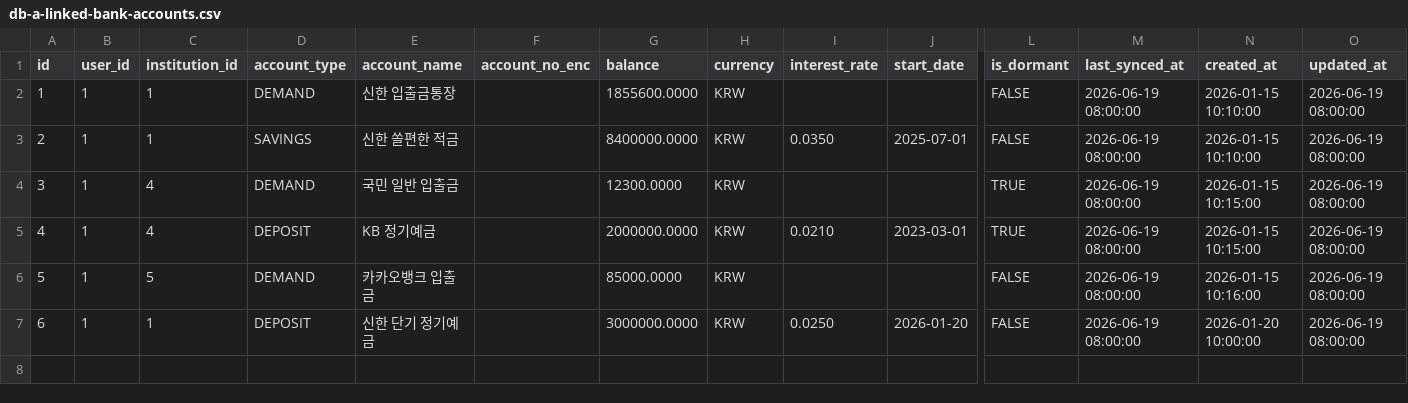
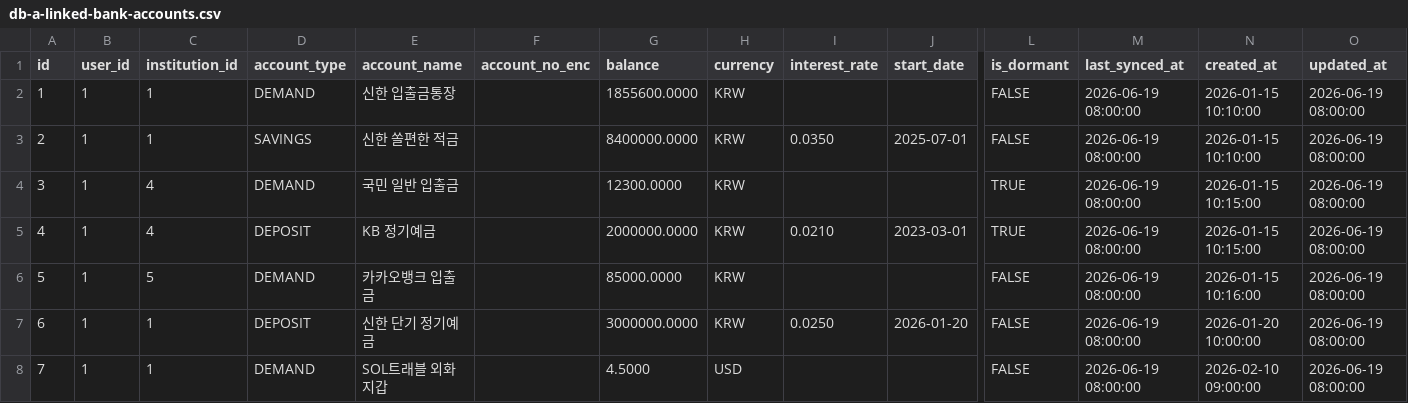
Before and after one commit to PocketStock-PDA/backend, a CSV file: scripts/persona/db-a-linked-bank-accounts.csv, drawn as a sheet; only a part is shown, gaps mark what is left out; rows hold the shown columns only; the diff names each change by its address in the sheet, - before the commit and + after, or states it on an @@ line.

Commit message:
Chore: user1 SOL트래블 외화지갑(USD) 시드 추가

```diff
--- a/scripts/persona/db-a-linked-bank-accounts.csv
+++ b/scripts/persona/db-a-linked-bank-accounts.csv
+row 8: 7 | 1 | 1 | DEMAND | SOL트래블 외화지갑 |  | 4.5000 | USD |  |  | FALSE | 2026-06-19 08:00:00 | 2026-02-10 09:00:00 | 2026-06-19 08:00:00
```
Also changed, not shown: 1 other file.
